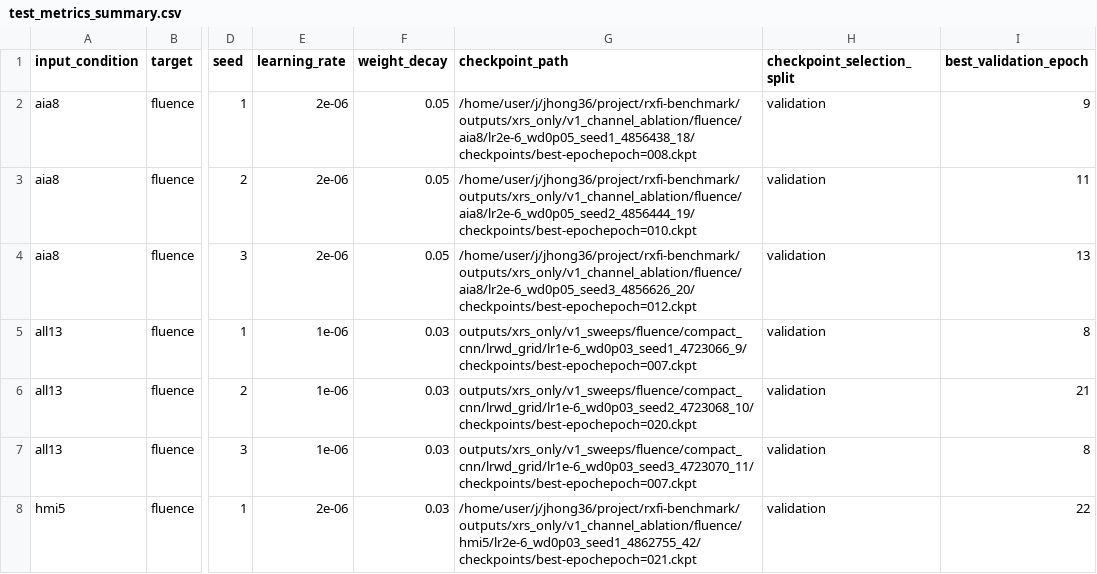
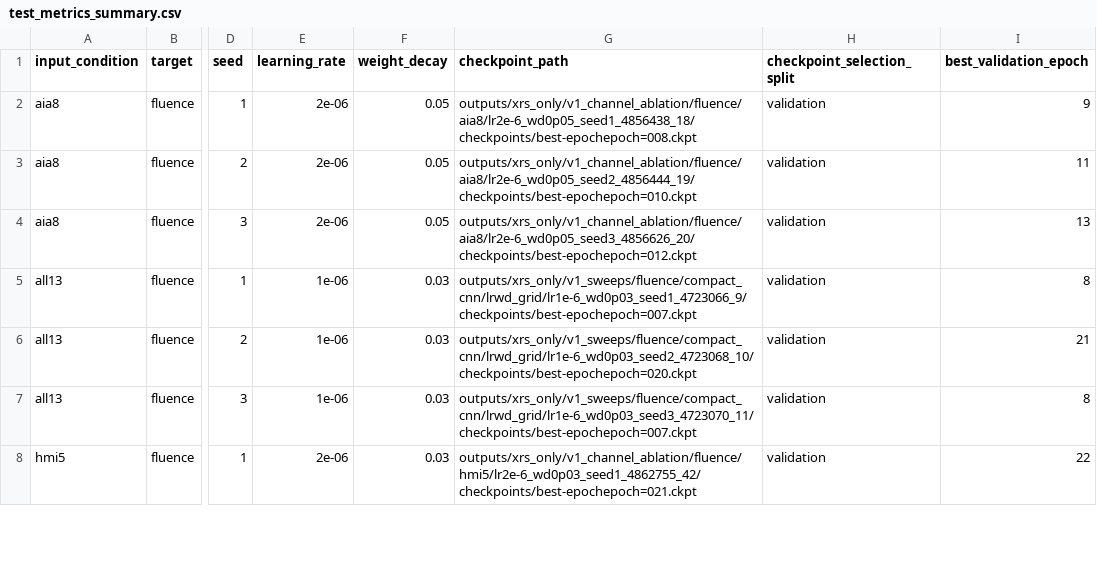
Before and after one commit to JinsuHongg/rxfi-benchmark, a CSV file: outputs/xrs_only/v1_channel_ablation_test/summary/test_metrics_summary.csv, drawn as a sheet; only a part is shown, gaps mark what is left out; the diff covers the shown part only; the diff names each change by its address in the sheet, - before the commit and + after, or states it on an @@ line.

Commit message:
fix(results): remove local paths from summary
Keep machine-specific home-directory details out of the public
metrics summary while retaining repository-relative checkpoint paths.

```diff
--- a/outputs/xrs_only/v1_channel_ablation_test/summary/test_metrics_summary.csv
+++ b/outputs/xrs_only/v1_channel_ablation_test/summary/test_metrics_summary.csv
-G2 (checkpoint_path): /home/user/j/jhong36/project/rxfi-benchmark/outputs/xrs_only/v1_channel_ablation/fluence/aia8/lr2e-6_wd0p05_seed1_4856438_18/checkpoints/best-epochepoch=008.ckpt
+G2 (checkpoint_path): outputs/xrs_only/v1_channel_ablation/fluence/aia8/lr2e-6_wd0p05_seed1_4856438_18/checkpoints/best-epochepoch=008.ckpt
-G3 (checkpoint_path): /home/user/j/jhong36/project/rxfi-benchmark/outputs/xrs_only/v1_channel_ablation/fluence/aia8/lr2e-6_wd0p05_seed2_4856444_19/checkpoints/best-epochepoch=010.ckpt
+G3 (checkpoint_path): outputs/xrs_only/v1_channel_ablation/fluence/aia8/lr2e-6_wd0p05_seed2_4856444_19/checkpoints/best-epochepoch=010.ckpt
-G4 (checkpoint_path): /home/user/j/jhong36/project/rxfi-benchmark/outputs/xrs_only/v1_channel_ablation/fluence/aia8/lr2e-6_wd0p05_seed3_4856626_20/checkpoints/best-epochepoch=012.ckpt
+G4 (checkpoint_path): outputs/xrs_only/v1_channel_ablation/fluence/aia8/lr2e-6_wd0p05_seed3_4856626_20/checkpoints/best-epochepoch=012.ckpt
-G8 (checkpoint_path): /home/user/j/jhong36/project/rxfi-benchmark/outputs/xrs_only/v1_channel_ablation/fluence/hmi5/lr2e-6_wd0p03_seed1_4862755_42/checkpoints/best-epochepoch=021.ckpt
+G8 (checkpoint_path): outputs/xrs_only/v1_channel_ablation/fluence/hmi5/lr2e-6_wd0p03_seed1_4862755_42/checkpoints/best-epochepoch=021.ckpt
```
Also changed, not shown: 20 edited cells elsewhere in this file.
